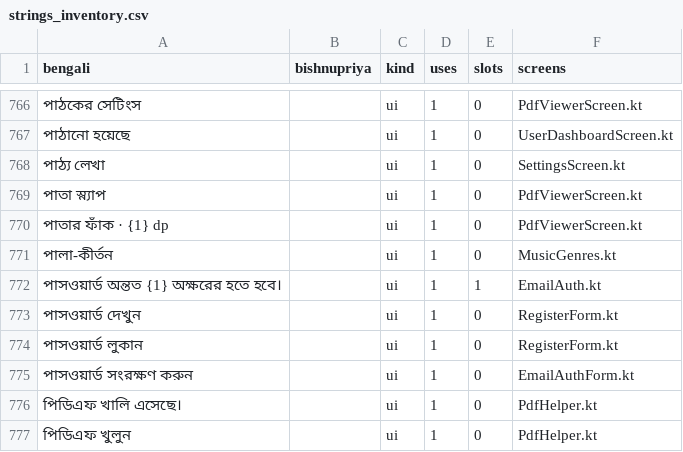
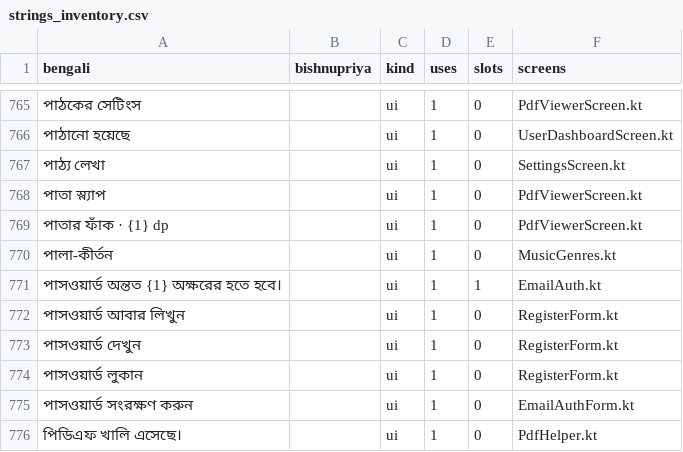
Before and after one commit to sisir-sinha/ningshingche, a CSV file: i18n/strings_inventory.csv, drawn as a sheet; only a part is shown, gaps mark what is left out; the shorter side is filled out with more unchanged rows; the diff covers the shown part only; the diff names each change by its address in the sheet, - before the commit and + after, or states it on an @@ line.

Commit message:
fix(auth): the sign-in section hands registration to the real form
Compile error: the login screen still called signUpWithEmail(email,
password), which now also wants first and last name.

The call was the symptom. The sign-in section carried its own small
signup — email and password only — which is the wrong form now that an
account asks for names and a picture, and a second copy of the rules to
keep in step with the first.

So the duplicated mode goes: the section signs in and recovers a
password, and 'নতুন? অ্যাকাউন্ট খুলুন' opens the registration form
instead of switching modes inside the same box. Both screens reach it,
the first-run step directly and Settings → sign in through a local
flag, since there is no registration route to navigate to.

```diff
--- a/i18n/strings_inventory.csv
+++ b/i18n/strings_inventory.csv
+row 772: পাসওয়ার্ড আবার লিখুন |  | ui | 1 | 0 | RegisterForm.kt
```
Also changed, not shown: 3 added rows and 4 removed rows elsewhere in this file, 3 other files.
